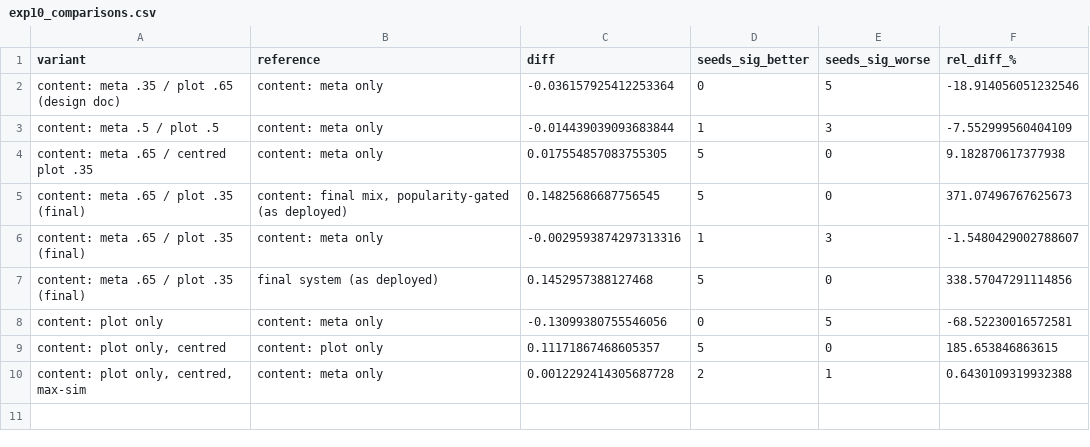
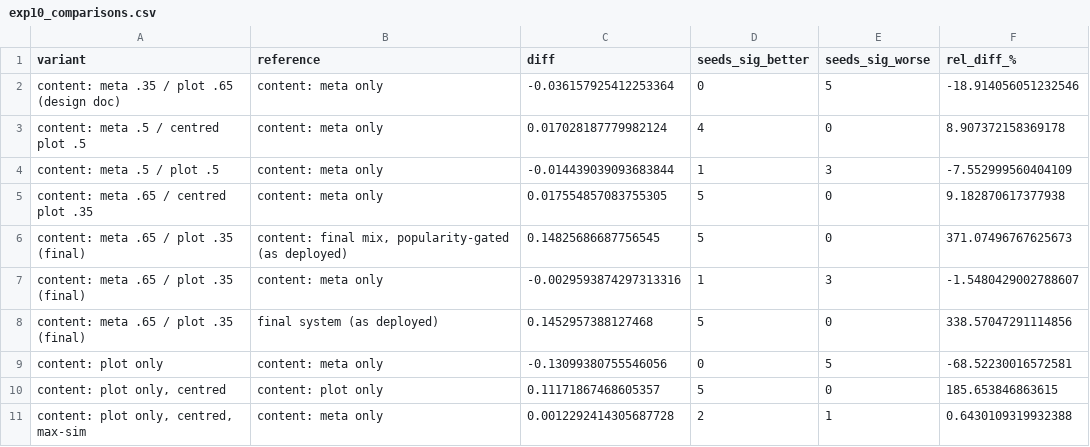
Before and after one commit to prannaykamal/movie-recommendation-system, a CSV file: experiments/results/exp10_comparisons.csv, drawn as a sheet; the diff names each change by its address in the sheet, - before the commit and + after, or states it on an @@ line.

```diff
--- a/experiments/results/exp10_comparisons.csv
+++ b/experiments/results/exp10_comparisons.csv
+row 3: content: meta .5 / centred plot .5 | content: meta only | 0.017028187779982124 | 4 | 0 | 8.907372158369178
```
Also changed, not shown: experiments/results/exp10_item_cold_start.csv, 15 other files.
